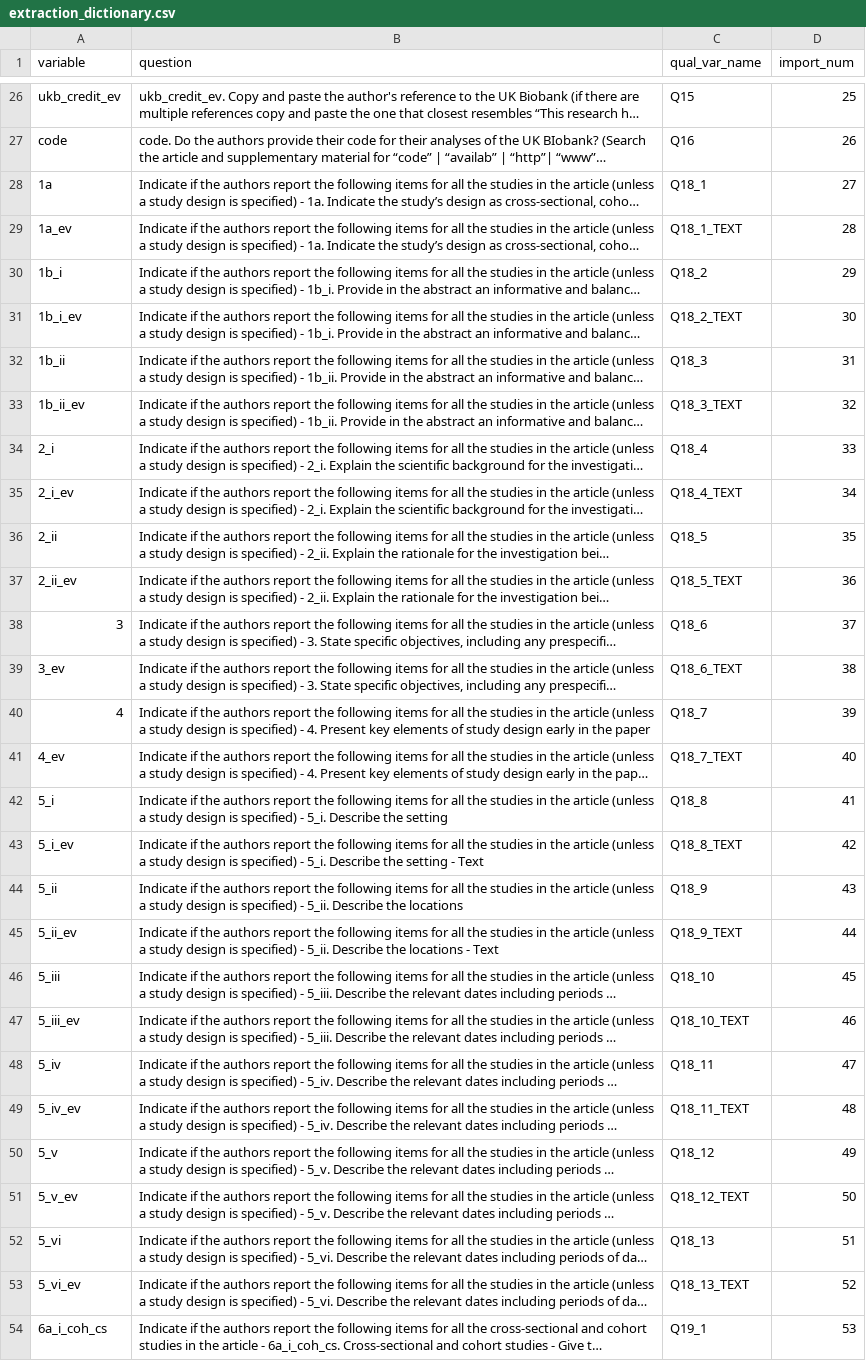
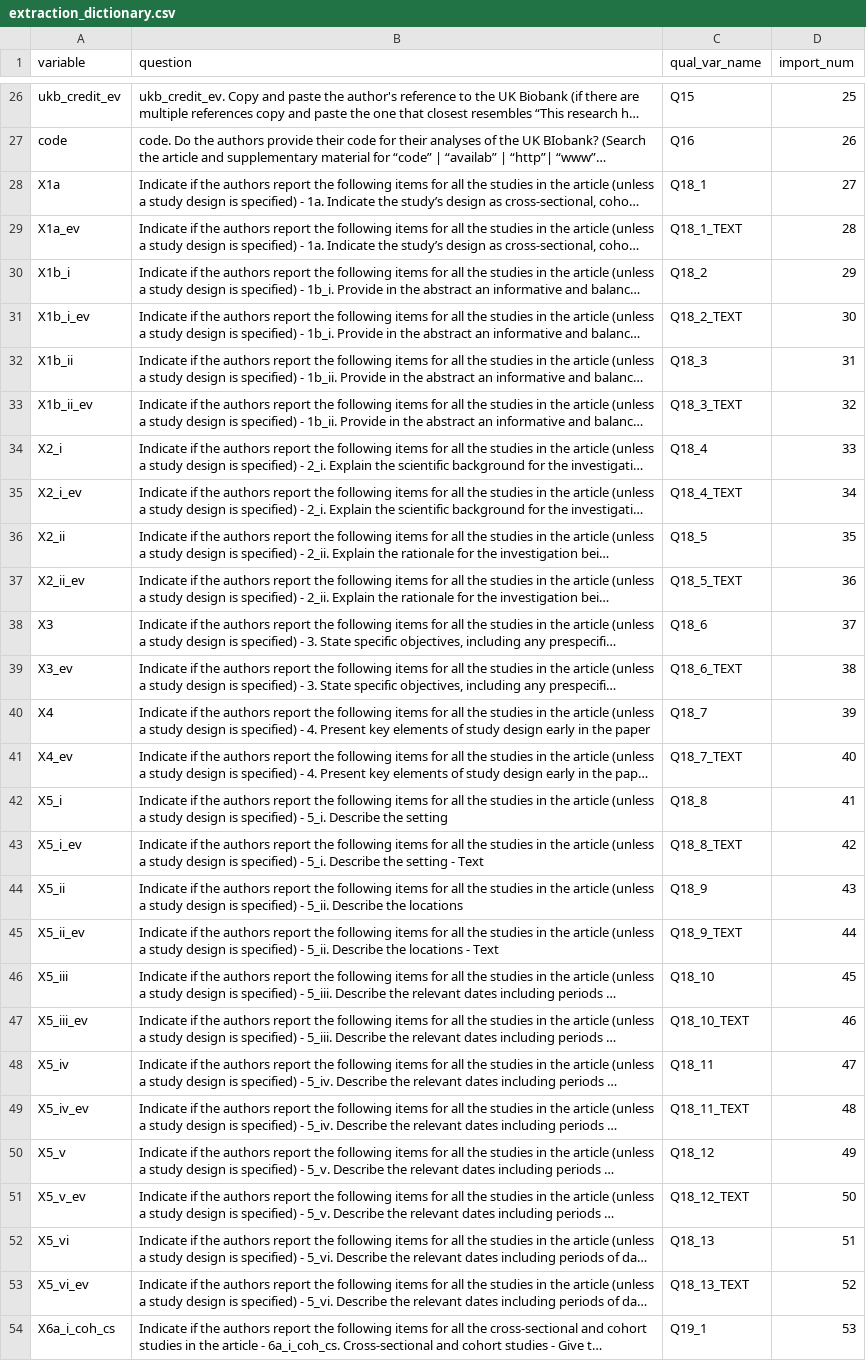
Before and after one commit to katiedrax/ukb_sr, a CSV file: outputs/extraction_dictionary.csv, drawn as a sheet; only a part is shown, gaps mark what is left out; long unchanged cells end in …; the diff covers the shown part only; the diff names each change by its address in the sheet, - before the commit and + after, or states it on an @@ line.

```diff
--- a/outputs/extraction_dictionary.csv
+++ b/outputs/extraction_dictionary.csv
-A28 (variable): 1a
+A28 (variable): X1a
-A29 (variable): 1a_ev
+A29 (variable): X1a_ev
-A30 (variable): 1b_i
+A30 (variable): X1b_i
-A31 (variable): 1b_i_ev
+A31 (variable): X1b_i_ev
-A32 (variable): 1b_ii
+A32 (variable): X1b_ii
-A33 (variable): 1b_ii_ev
+A33 (variable): X1b_ii_ev
-A34 (variable): 2_i
+A34 (variable): X2_i
-A35 (variable): 2_i_ev
+A35 (variable): X2_i_ev
-A36 (variable): 2_ii
+A36 (variable): X2_ii
-A37 (variable): 2_ii_ev
+A37 (variable): X2_ii_ev
-A38 (variable): 3
+A38 (variable): X3
-A39 (variable): 3_ev
+A39 (variable): X3_ev
-A40 (variable): 4
+A40 (variable): X4
-A41 (variable): 4_ev
+A41 (variable): X4_ev
-A42 (variable): 5_i
+A42 (variable): X5_i
-A43 (variable): 5_i_ev
+A43 (variable): X5_i_ev
-A44 (variable): 5_ii
+A44 (variable): X5_ii
-A45 (variable): 5_ii_ev
+A45 (variable): X5_ii_ev
-A46 (variable): 5_iii
+A46 (variable): X5_iii
-A47 (variable): 5_iii_ev
+A47 (variable): X5_iii_ev
-A48 (variable): 5_iv
+A48 (variable): X5_iv
-A49 (variable): 5_iv_ev
+A49 (variable): X5_iv_ev
-A50 (variable): 5_v
+A50 (variable): X5_v
-A51 (variable): 5_v_ev
+A51 (variable): X5_v_ev
-A52 (variable): 5_vi
+A52 (variable): X5_vi
-A53 (variable): 5_vi_ev
+A53 (variable): X5_vi_ev
-A54 (variable): 6a_i_coh_cs
+A54 (variable): X6a_i_coh_cs
```
Also changed, not shown: 172 edited cells elsewhere in this file, 1 other file.
